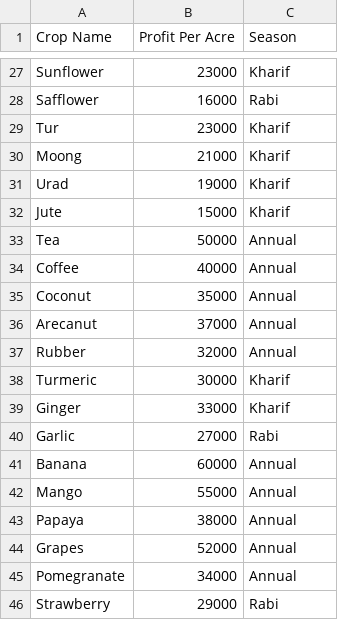
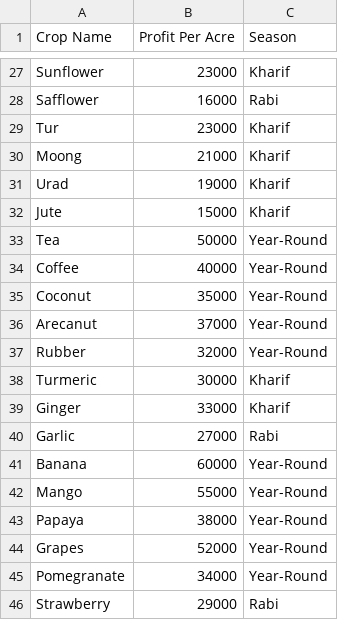
Before and after one commit to ayushisharma678/crop_portal_starter, a CSV file: data/crop_profit_data.csv, drawn as a sheet; only a part is shown, gaps mark what is left out.

Commit message:
Change crop availability from Annual to Year-Round
Updated crop profit data to reflect year-round availability for several crops.

```diff
--- a/data/crop_profit_data.csv
+++ b/data/crop_profit_data.csv
@@ -32,7 +32,7 @@ Urad,19000,Kharif
 Jute,15000,Kharif
-Tea,50000,Annual
-Coffee,40000,Annual
-Coconut,35000,Annual
-Arecanut,37000,Annual
-Rubber,32000,Annual
+Tea,50000,Year-Round
+Coffee,40000,Year-Round
+Coconut,35000,Year-Round
+Arecanut,37000,Year-Round
+Rubber,32000,Year-Round
 Turmeric,30000,Kharif
@@ -40,7 +40,7 @@ Ginger,33000,Kharif
 Garlic,27000,Rabi
-Banana,60000,Annual
-Mango,55000,Annual
-Papaya,38000,Annual
-Grapes,52000,Annual
-Pomegranate,34000,Annual
+Banana,60000,Year-Round
+Mango,55000,Year-Round
+Papaya,38000,Year-Round
+Grapes,52000,Year-Round
+Pomegranate,34000,Year-Round
 Strawberry,29000,Rabi
```
